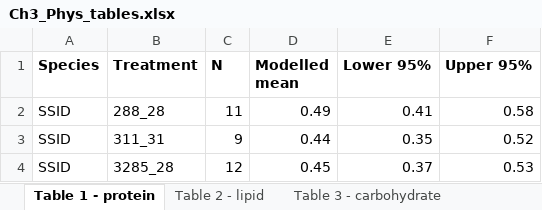
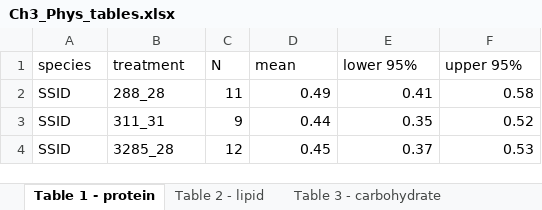
Before and after one commit to seabove7/Bove_CoralPhysiology, an Excel workbook: Ch3_Phys_tables.xlsx, sheet Table 1 - protein, drawn as a sheet; only a part is shown; values as stored, in another font and other column widths than the file's, no borders; the diff names each change by its address in the sheet, - before the commit and + after, or states it on an @@ line.

```diff
--- a/Ch3_Phys_tables.xlsx (sheet Table 1 - protein)
+++ b/Ch3_Phys_tables.xlsx (sheet Table 1 - protein)
-A1: Species
+A1: species
-A1:F1 bold: on
+A1:F1 bold: off
-B1: Treatment
+B1: treatment
-D1: Modelled mean
+D1: mean
-E1: Lower 95%
+E1: lower 95%
-F1: Upper 95%
+F1: upper 95%
```
Also changed, not shown: sheet Table 5 - chlorophyll, sheet Table 4 - density, sheet Table 6 - total host, sheet Table 3 - carbohydrate, sheet Table 2 - lipid, 57 other files.
